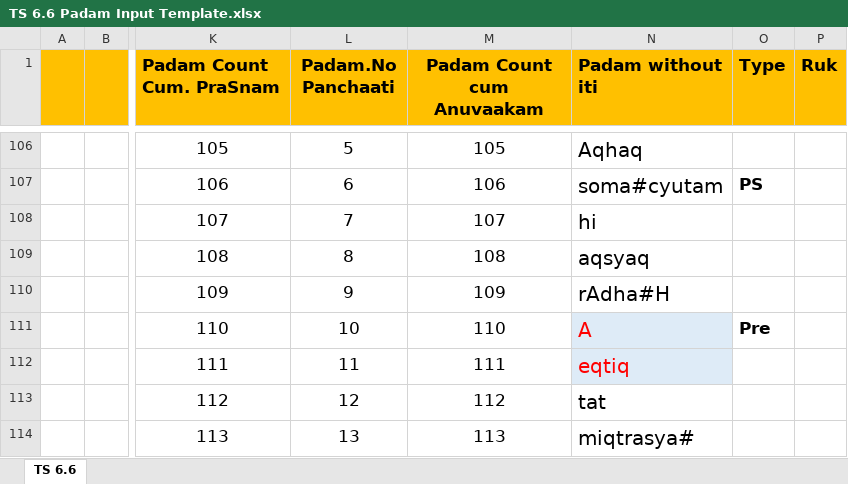
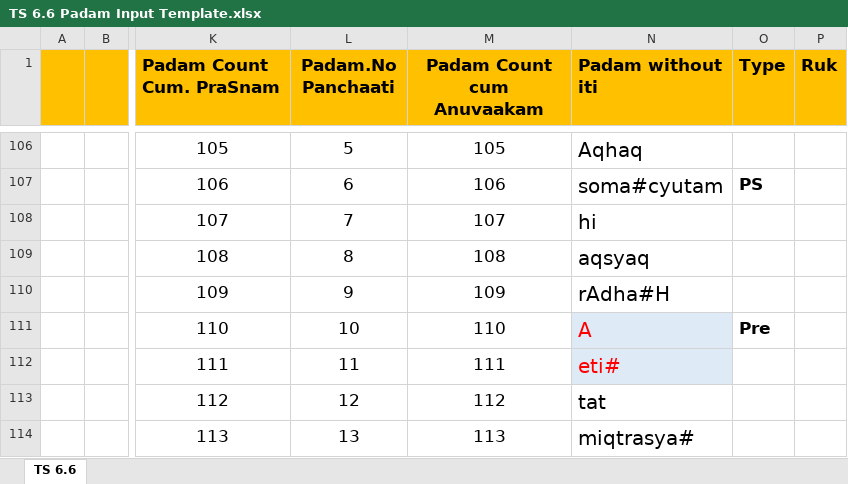
Before and after one commit to KYVeda/texts, an Excel workbook: TS Jatai Working/Padam Input Templates/TS 6.6 Padam Input Template.xlsx, sheet TS 6.6, drawn as a sheet; only a part is shown, gaps mark what is left out; values as stored, in another font and other column widths than the file's, no borders; the diff names each change by its address in the sheet, - before the commit and + after, or states it on an @@ line.

```diff
--- a/TS Jatai Working/Padam Input Templates/TS 6.6 Padam Input Template.xlsx (sheet TS 6.6)
+++ b/TS Jatai Working/Padam Input Templates/TS 6.6 Padam Input Template.xlsx (sheet TS 6.6)
-N112 (Padam without iti): eqtiq
+N112 (Padam without iti): eti#
```
Also changed, not shown: TS Jatai Working/Padam Input Templates/TS 3.5 Padam Input Template.xlsx, 14 other files.
